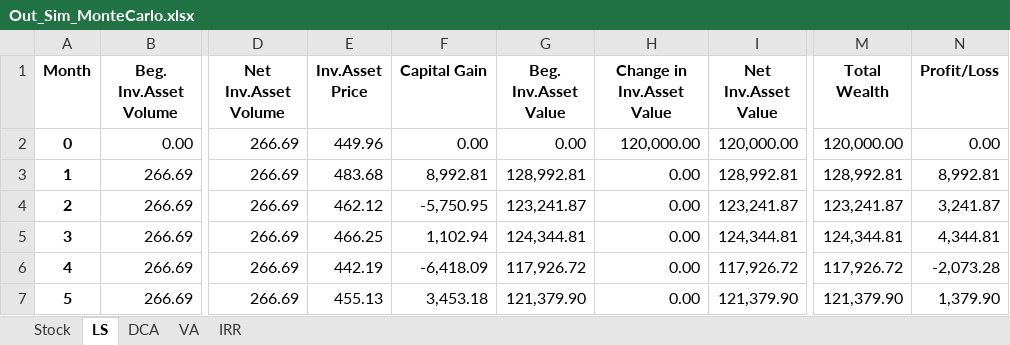
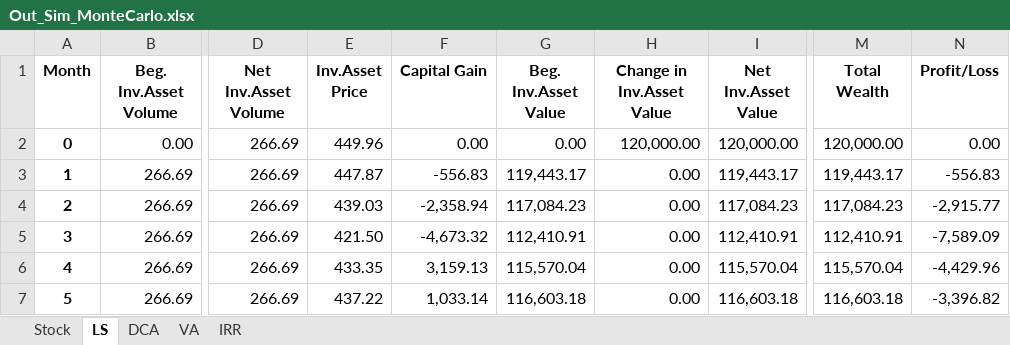
Before and after one commit to paroonk/DCA, an Excel workbook: Out_Sim_MonteCarlo.xlsx, sheet LS, drawn as a sheet; only a part is shown, gaps mark what is left out; values as stored, in another font and other column widths than the file's, no borders; the diff covers the shown part only; the diff names each change by its address in the sheet, - before the commit and + after, or states it on an @@ line.

```diff
--- a/Out_Sim_MonteCarlo.xlsx (sheet LS)
+++ b/Out_Sim_MonteCarlo.xlsx (sheet LS)
-E3 (Inv.Asset Price): 483.68
+E3 (Inv.Asset Price): 447.87
-F3 (Capital Gain): 8,992.81
+F3 (Capital Gain): -556.83
-G3 (Beg. Inv.Asset Value): 128,992.81
+G3 (Beg. Inv.Asset Value): 119,443.17
-I3 (Net Inv.Asset Value): 128,992.81
+I3 (Net Inv.Asset Value): 119,443.17
-M3 (Total Wealth): 128,992.81
+M3 (Total Wealth): 119,443.17
-N3 (Profit/Loss): 8,992.81
+N3 (Profit/Loss): -556.83
-E4 (Inv.Asset Price): 462.12
+E4 (Inv.Asset Price): 439.03
-F4 (Capital Gain): -5,750.95
+F4 (Capital Gain): -2,358.94
-G4 (Beg. Inv.Asset Value): 123,241.87
+G4 (Beg. Inv.Asset Value): 117,084.23
-I4 (Net Inv.Asset Value): 123,241.87
+I4 (Net Inv.Asset Value): 117,084.23
-M4 (Total Wealth): 123,241.87
+M4 (Total Wealth): 117,084.23
-N4 (Profit/Loss): 3,241.87
+N4 (Profit/Loss): -2,915.77
-E5 (Inv.Asset Price): 466.25
+E5 (Inv.Asset Price): 421.50
-F5 (Capital Gain): 1,102.94
+F5 (Capital Gain): -4,673.32
-G5 (Beg. Inv.Asset Value): 124,344.81
+G5 (Beg. Inv.Asset Value): 112,410.91
-I5 (Net Inv.Asset Value): 124,344.81
+I5 (Net Inv.Asset Value): 112,410.91
-M5 (Total Wealth): 124,344.81
+M5 (Total Wealth): 112,410.91
-N5 (Profit/Loss): 4,344.81
+N5 (Profit/Loss): -7,589.09
-E6 (Inv.Asset Price): 442.19
+E6 (Inv.Asset Price): 433.35
-F6 (Capital Gain): -6,418.09
+F6 (Capital Gain): 3,159.13
-G6 (Beg. Inv.Asset Value): 117,926.72
+G6 (Beg. Inv.Asset Value): 115,570.04
-I6 (Net Inv.Asset Value): 117,926.72
+I6 (Net Inv.Asset Value): 115,570.04
-M6 (Total Wealth): 117,926.72
+M6 (Total Wealth): 115,570.04
-N6 (Profit/Loss): -2,073.28
+N6 (Profit/Loss): -4,429.96
-E7 (Inv.Asset Price): 455.13
+E7 (Inv.Asset Price): 437.22
-F7 (Capital Gain): 3,453.18
+F7 (Capital Gain): 1,033.14
-G7 (Beg. Inv.Asset Value): 121,379.90
+G7 (Beg. Inv.Asset Value): 116,603.18
-I7 (Net Inv.Asset Value): 121,379.90
+I7 (Net Inv.Asset Value): 116,603.18
-M7 (Total Wealth): 121,379.90
+M7 (Total Wealth): 116,603.18
-N7 (Profit/Loss): 1,379.90
+N7 (Profit/Loss): -3,396.82
```
Also changed, not shown: 135 added rows and 45 edited cells elsewhere in this sheet, sheet VA, sheet DCA, sheet Stock, sheet IRR, 2 other files.
